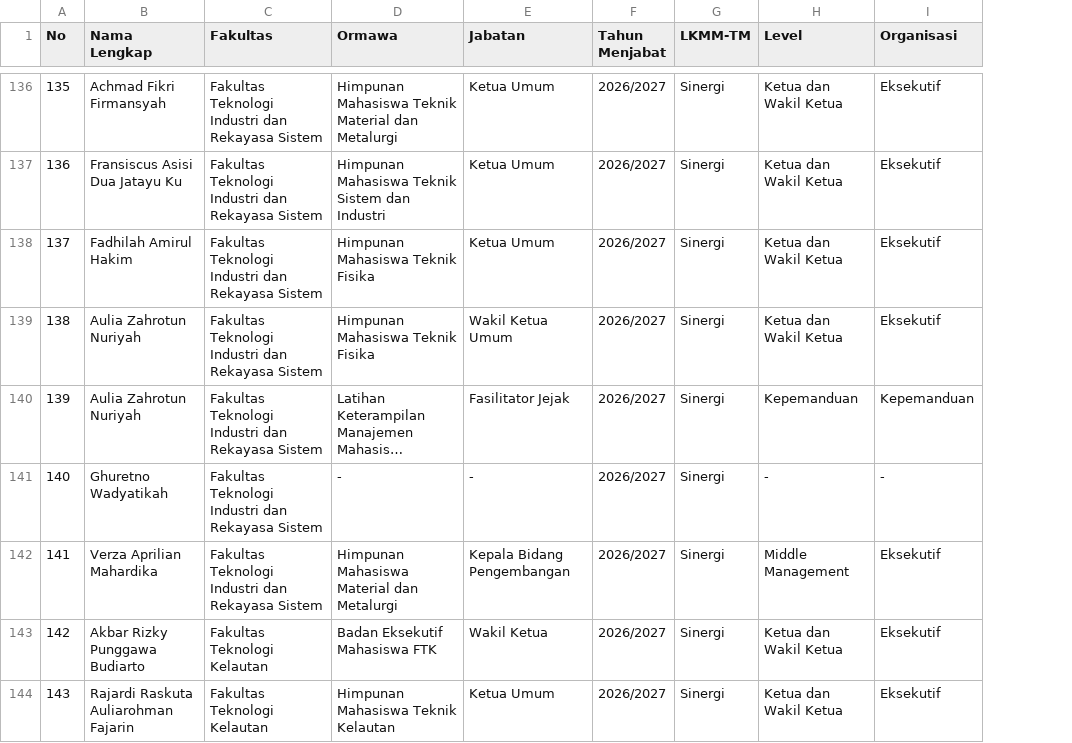
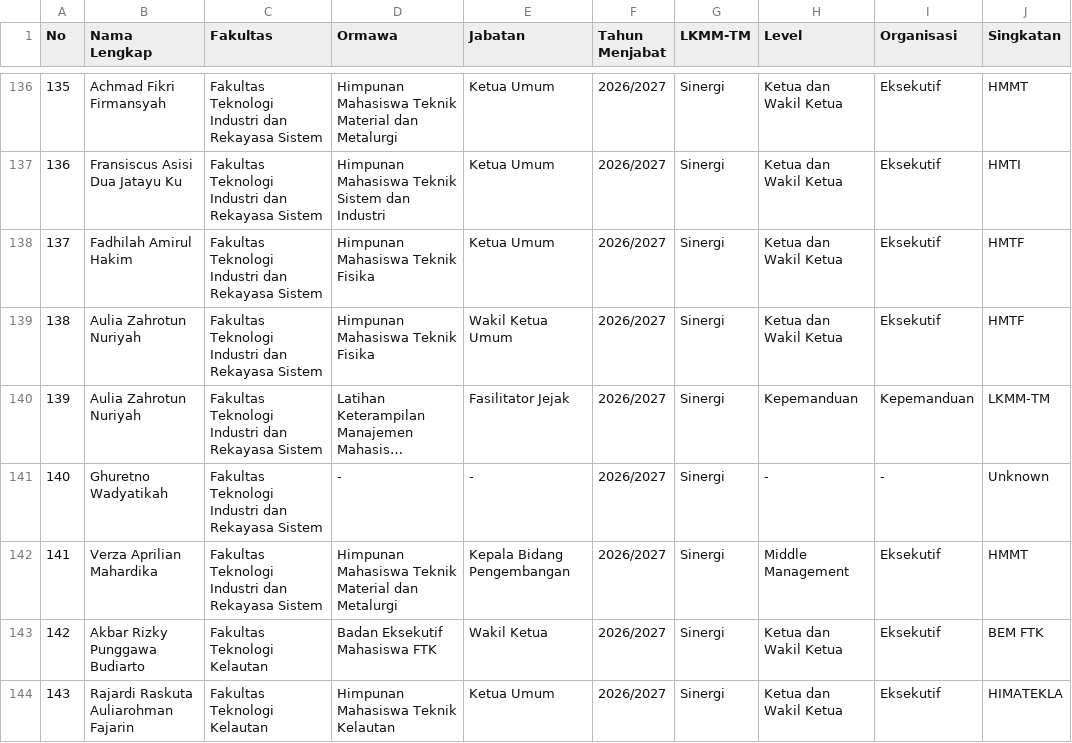
Before and after one commit to lkmmtmjejak/lkmmtmjejak.github.io, a CSV file: alumni.csv, drawn as a sheet; only a part is shown, gaps mark what is left out; long unchanged cells end in …; the diff covers the shown part only; the diff names each change by its address in the sheet, - before the commit and + after, or states it on an @@ line.

```diff
--- a/alumni.csv
+++ b/alumni.csv
+column J (Singkatan), rows 136-144: HMMT | HMTI | HMTF | HMTF | LKMM-TM | Unknown | HMMT | BEM FTK | HIMATEKLA
-D142 (Ormawa): Himpunan Mahasiswa Material dan Metalurgi
+D142 (Ormawa): Himpunan Mahasiswa Teknik Material dan Metalurgi
```
Also changed, not shown: 14 edited cells elsewhere in this file, 1 other file.
